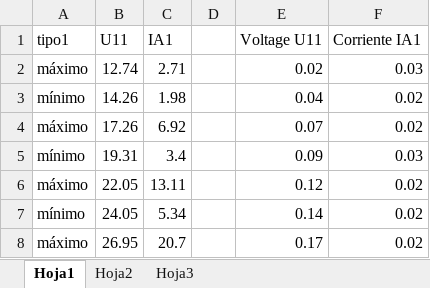
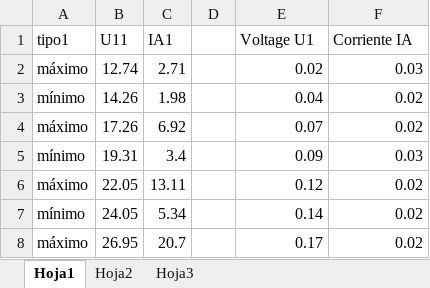
Before and after one commit to samuhdz/Laboratorio-Intermedio, an Excel workbook: Franck Hertz/parte_1_actividad_2.xlsx, sheet Hoja1, drawn as a sheet; only a part is shown; values as stored, in another font and other column widths than the file's, no borders; the diff names each change by its address in the sheet, - before the commit and + after, or states it on an @@ line.

Commit message:
dfv

```diff
--- a/Franck Hertz/parte_1_actividad_2.xlsx (sheet Hoja1)
+++ b/Franck Hertz/parte_1_actividad_2.xlsx (sheet Hoja1)
-E1: Voltage U11
+E1: Voltage U1
-F1: Corriente IA1
+F1: Corriente IA
```
